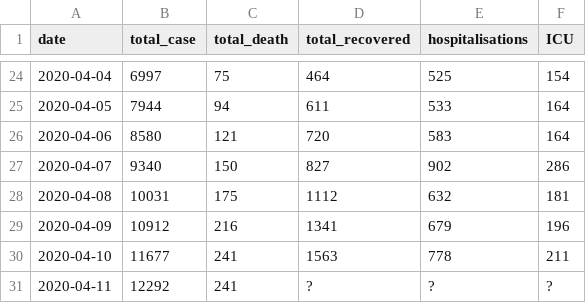
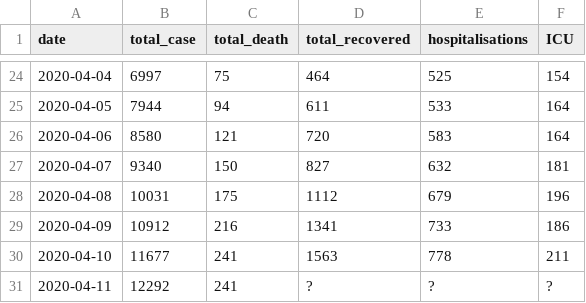
Before and after one commit to pboardman/covid19-data-quebec, a CSV file: csv/total.csv, drawn as a sheet; only a part is shown, gaps mark what is left out.

Commit message:
Fixed bad hospitalisation/ICU data

```diff
--- a/csv/total.csv
+++ b/csv/total.csv
@@ -26,5 +26,5 @@ date,total_case,total_death,total_recovered,hospitalisations,ICU
 2020-04-06,8580,121,720,583,164
-2020-04-07,9340,150,827,902,286
-2020-04-08,10031,175,1112,632,181
-2020-04-09,10912,216,1341,679,196
+2020-04-07,9340,150,827,632,181
+2020-04-08,10031,175,1112,679,196
+2020-04-09,10912,216,1341,733,186
 2020-04-10,11677,241,1563,778,211
```
Also changed, not shown: 2 other files.
